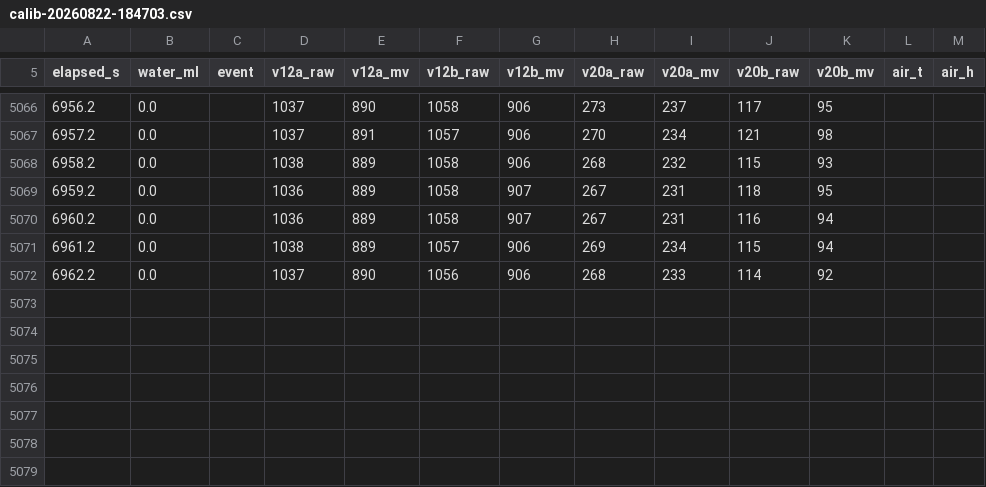
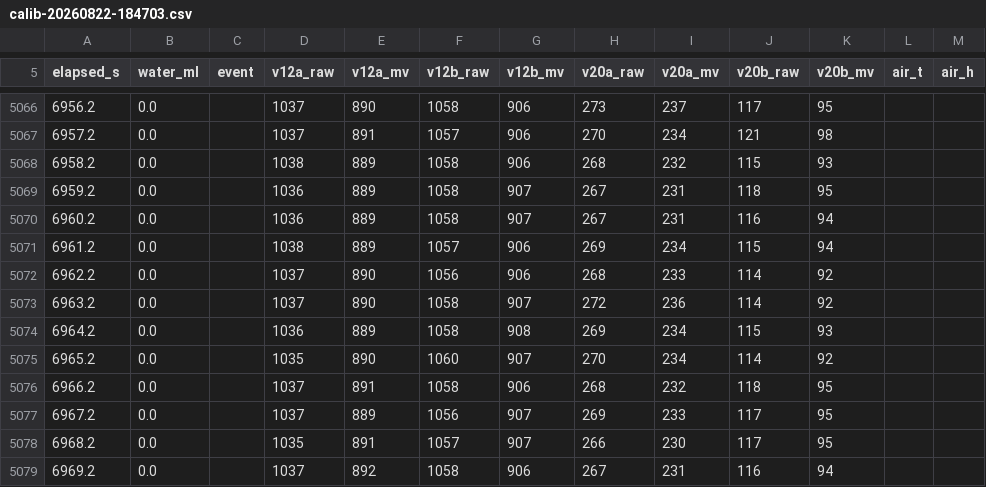
Before and after one commit to martyn-ukrainian/raspberry-pi-lora-greenhouse-monitoring, a CSV file: firmware/soil-calibration/data/calib-20260822-184703.csv, drawn as a sheet; only a part is shown, gaps mark what is left out.

Commit message:
snapshot: soil sensor calibration + gateway/server/web work in progress
- docs: soil calibration formula write-up (калібрування-ґрунту.md),
  power budget notes, components list, session journal entries
- firmware: soil-calibration R15 settle-time formula + graph, new
  greenhouse-node-lowpower (deep-sleep node) project, DEPLOY.md,
  gateway RSSI/SNR + greenhouse-node soil/warmup tweaks
- server: NodeEvent model/migration + events endpoint, BotUser/Telegram
  usb_adapter and gateway_simulator updates
- web: new Vite/React frontend scaffold
- client: tablet UX assets (icon, demo video)

```diff
--- a/firmware/soil-calibration/data/calib-20260822-184703.csv
+++ b/firmware/soil-calibration/data/calib-20260822-184703.csv
@@ -5072 +5072,8 @@ elapsed_s,water_ml,event,v12a_raw,v12a_mv,v12b_raw,v12b_mv,v20a_raw,v20a_mv,v20b
 6962.2,0.0,,1037,890,1056,906,268,233,114,92,,
+6963.2,0.0,,1037,890,1058,907,272,236,114,92,,
+6964.2,0.0,,1036,889,1058,908,269,234,115,93,,
+6965.2,0.0,,1035,890,1060,907,270,234,114,92,,
+6966.2,0.0,,1037,891,1058,906,268,232,118,95,,
+6967.2,0.0,,1037,889,1056,907,269,233,117,95,,
+6968.2,0.0,,1035,891,1057,907,266,230,117,95,,
+6969.2,0.0,,1037,892,1058,906,267,231,116,94,,
```
Also changed, not shown: 50 other files.
